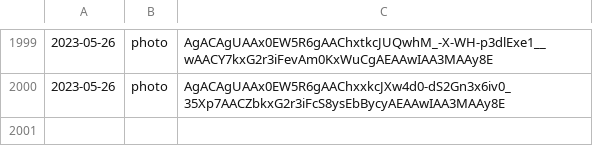
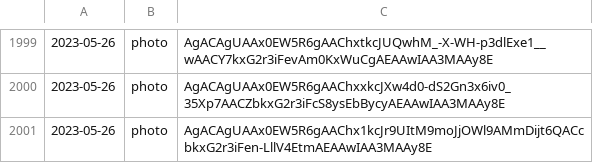
Before and after one commit to lahirunirmalx/csvdump, a CSV file: file_links1.csv, drawn as a sheet; only a part is shown, gaps mark what is left out.

Commit message:
adding changes 2023-05-26 17:11:53 1

```diff
--- a/file_links1.csv
+++ b/file_links1.csv
@@ -2000 +2000,2 @@
 2023-05-26,photo,AgACAgUAAx0EW5R6gAAChxxkcJXw4d0-dS2Gn3x6iv0_35Xp7AACZbkxG2r3iFcS8ysEbBycyAEAAwIAA3MAAy8E
+2023-05-26,photo,AgACAgUAAx0EW5R6gAAChx1kcJr9UItM9moJjOWl9AMmDijt6QACcbkxG2r3iFen-LllV4EtmAEAAwIAA3MAAy8E
```
